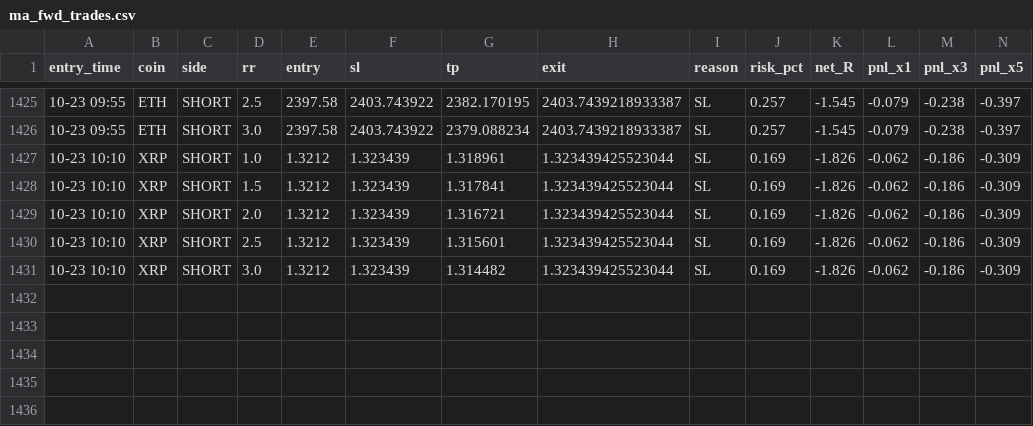
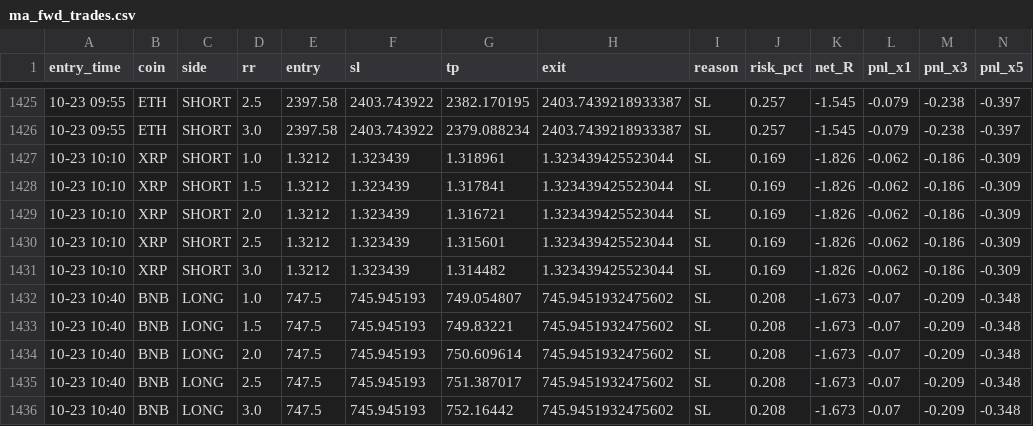
Before and after one commit to Ehsan2893/mabot.py, a CSV file: ma_fwd_trades.csv, drawn as a sheet; only a part is shown, gaps mark what is left out; rows hold the shown columns only; the diff names each change by its address in the sheet, - before the commit and + after, or states it on an @@ line.

```diff
--- a/ma_fwd_trades.csv
+++ b/ma_fwd_trades.csv
+row 1432: 10-23 10:40 | BNB | LONG | 1.0 | 747.5 | 745.945193 | 749.054807 | 745.9451932475602 | SL | 0.208 | -1.673 | -0.07 | -0.209 | -0.348
+row 1433: 10-23 10:40 | BNB | LONG | 1.5 | 747.5 | 745.945193 | 749.83221 | 745.9451932475602 | SL | 0.208 | -1.673 | -0.07 | -0.209 | -0.348
+row 1434: 10-23 10:40 | BNB | LONG | 2.0 | 747.5 | 745.945193 | 750.609614 | 745.9451932475602 | SL | 0.208 | -1.673 | -0.07 | -0.209 | -0.348
+row 1435: 10-23 10:40 | BNB | LONG | 2.5 | 747.5 | 745.945193 | 751.387017 | 745.9451932475602 | SL | 0.208 | -1.673 | -0.07 | -0.209 | -0.348
+row 1436: 10-23 10:40 | BNB | LONG | 3.0 | 747.5 | 745.945193 | 752.16442 | 745.9451932475602 | SL | 0.208 | -1.673 | -0.07 | -0.209 | -0.348
```
Also changed, not shown: 1 other file.
